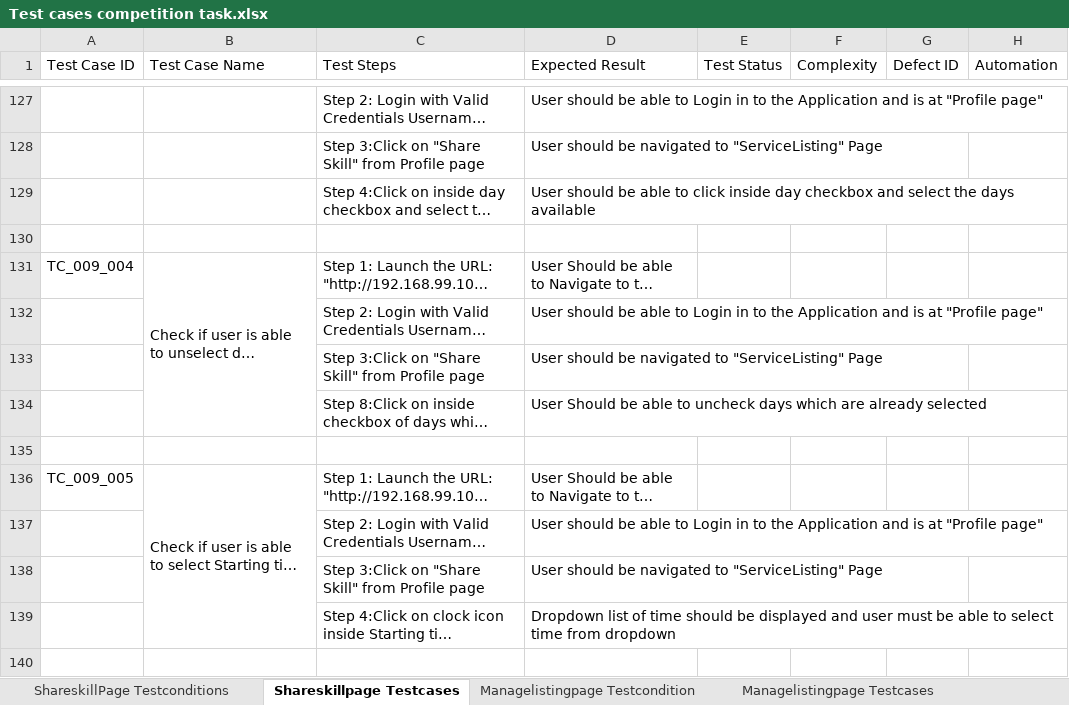
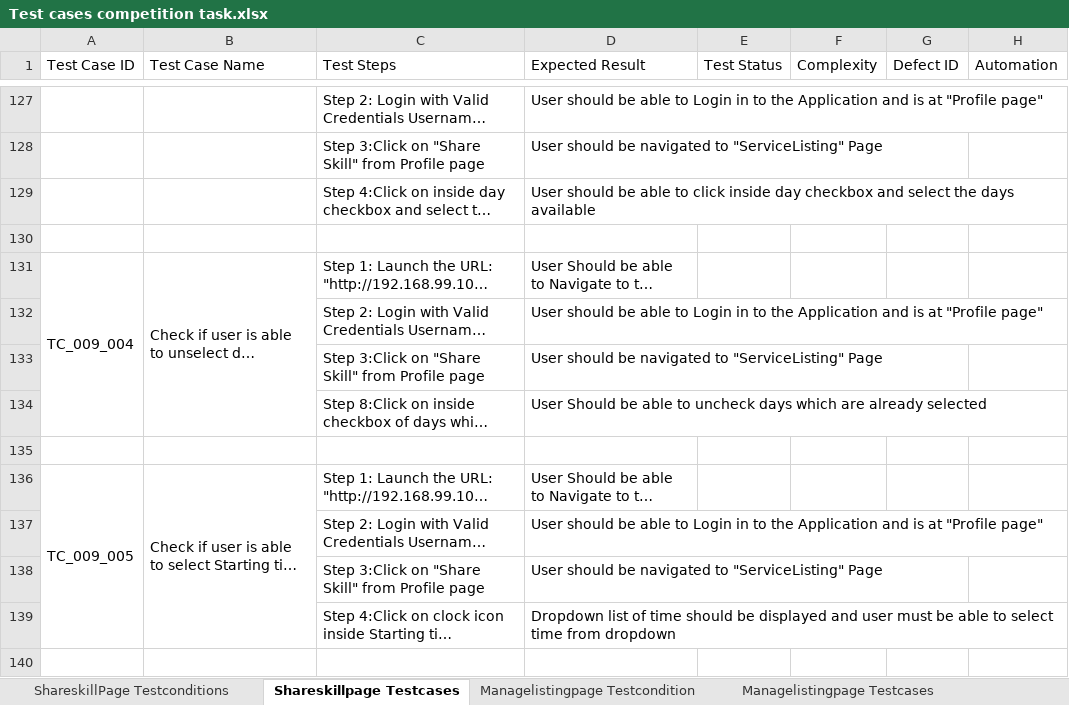
Before and after one commit to Niranjana60/Mvpstudio-Projects, an Excel workbook: Mars Automation Solution/Mars Competition Task/Test cases competition task.xlsx, sheet Shareskillpage Testcases, drawn as a sheet; only a part is shown, gaps mark what is left out; long unchanged cells end in …; values as stored, in another font and other column widths than the file's, no cell formats; the diff covers the shown part only; the diff names each change by its address in the sheet, - before the commit and + after, or states it on an @@ line.

```diff
--- a/Mars Automation Solution/Mars Competition Task/Test cases competition task.xlsx (sheet Shareskillpage Testcases)
+++ b/Mars Automation Solution/Mars Competition Task/Test cases competition task.xlsx (sheet Shareskillpage Testcases)
+A131:A134 merged
+A136:A139 merged
```
Also changed, not shown: 5 added rows, 1 removed row, 11 edited cells and merged cells elsewhere in this sheet, sheet Managelistingpage Testcases, sheet ShareskillPage Testconditions, sheet Managelistingpage Testcondition, cell formats.
